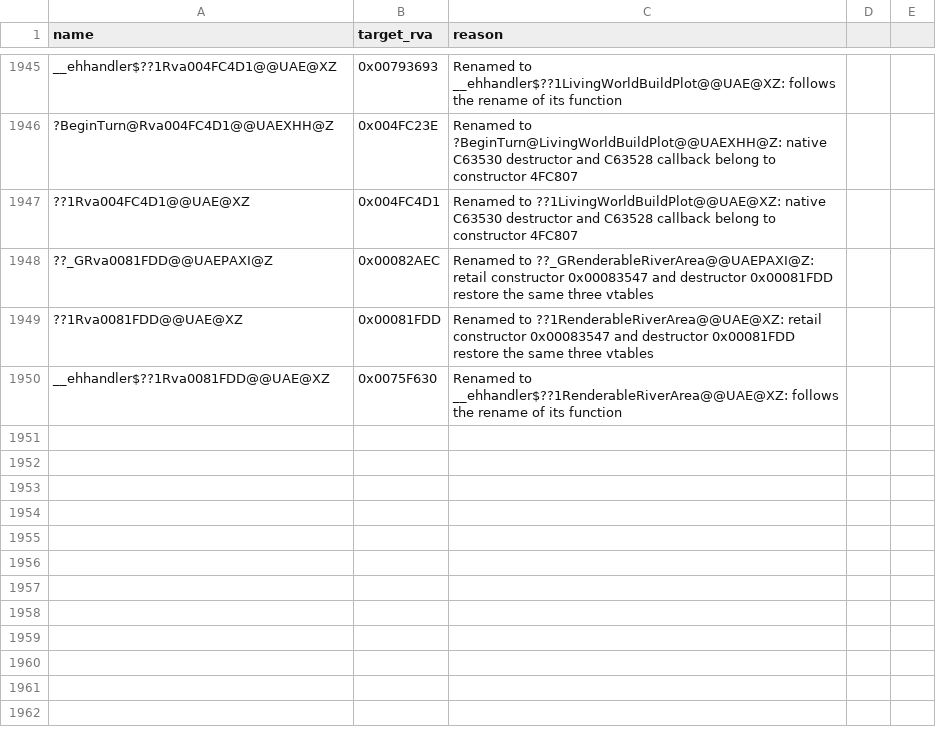
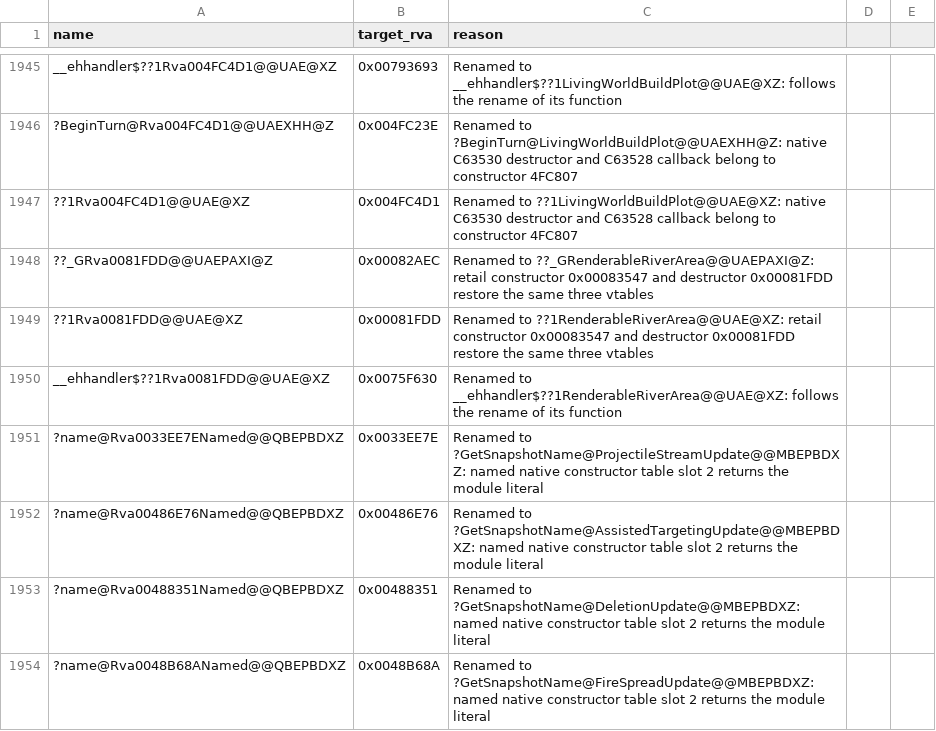
Before and after one commit to Alitryel/Open-BFME-2, a CSV file: reverse/deleted_rows.csv, drawn as a sheet; only a part is shown, gaps mark what is left out; the diff names each change by its address in the sheet, - before the commit and + after, or states it on an @@ line.

Commit message:
link: give four update modules BFME 2's module views
A scoped shim declares BitFlags<11>, the three-slot UpdateModule
interface and the Snapshot name slot; their name getters take the names.

```diff
--- a/reverse/deleted_rows.csv
+++ b/reverse/deleted_rows.csv
+row 1951: ?name@Rva0033EE7ENamed@@QBEPBDXZ | 0x0033EE7E | Renamed to ?GetSnapshotName@ProjectileStreamUpdate@@MBEPBDXZ: named native constructor table slot 2 returns the module literal
+row 1952: ?name@Rva00486E76Named@@QBEPBDXZ | 0x00486E76 | Renamed to ?GetSnapshotName@AssistedTargetingUpdate@@MBEPBDXZ: named native constructor table slot 2 returns the module literal
+row 1953: ?name@Rva00488351Named@@QBEPBDXZ | 0x00488351 | Renamed to ?GetSnapshotName@DeletionUpdate@@MBEPBDXZ: named native constructor table slot 2 returns the module literal
+row 1954: ?name@Rva0048B68ANamed@@QBEPBDXZ | 0x0048B68A | Renamed to ?GetSnapshotName@FireSpreadUpdate@@MBEPBDXZ: named native constructor table slot 2 returns the module literal
```
Also changed, not shown: 24 other files.
